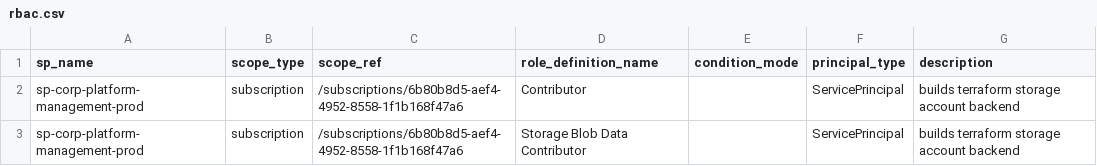
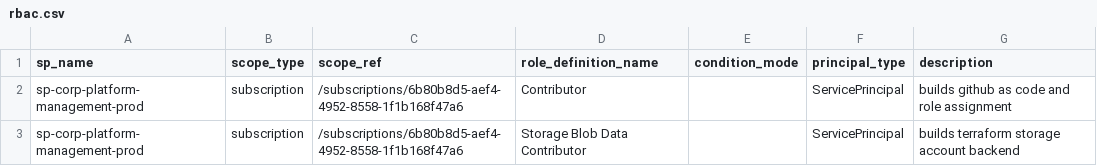
Before and after one commit to TechWithWu/corp-platform-github, a CSV file: infraascode/config/azure-identity/rbac.csv, drawn as a sheet.

```diff
--- a/infraascode/config/azure-identity/rbac.csv
+++ b/infraascode/config/azure-identity/rbac.csv
@@ -1,3 +1,3 @@
 sp_name,scope_type,scope_ref,role_definition_name,condition_mode,principal_type,description
-sp-corp-platform-management-prod,subscription,/subscriptions/6b80b8d5-aef4-4952-8558-1f1b168f47a6,Contributor,,ServicePrincipal,builds terraform storage account backend
+sp-corp-platform-management-prod,subscription,/subscriptions/6b80b8d5-aef4-4952-8558-1f1b168f47a6,Contributor,,ServicePrincipal,builds github as code and role assignment
 sp-corp-platform-management-prod,subscription,/subscriptions/6b80b8d5-aef4-4952-8558-1f1b168f47a6,Storage Blob Data Contributor,,ServicePrincipal,builds terraform storage account backend
```
Also changed, not shown: 1 other file.
